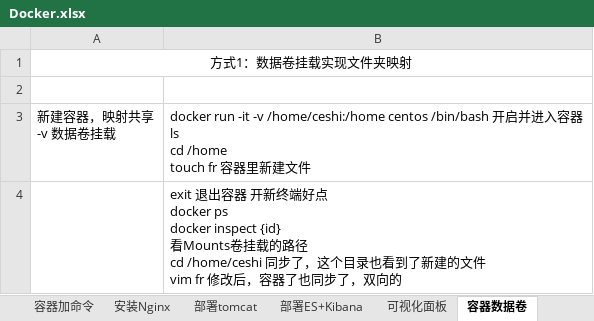
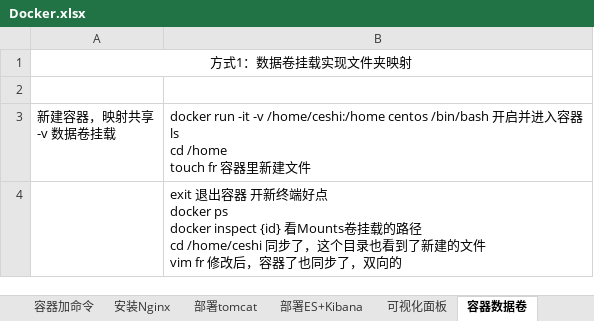
Before and after one commit to sunsetFog/record, an Excel workbook: java/Linux/Docker.xlsx, sheet 容器数据卷, drawn as a sheet; values as stored, in another font and other column widths than the file's, no borders; the diff names each change by its address in the sheet, - before the commit and + after, or states it on an @@ line.

```diff
--- a/java/Linux/Docker.xlsx (sheet 容器数据卷)
+++ b/java/Linux/Docker.xlsx (sheet 容器数据卷)
-B4: …，双向的
+B4: …，双向的
```
Also changed, not shown: sheet 容器命令, sheet Vue打包镜像, sheet 容器间通信, sheet mysql同步数据, sheet 安装, sheet 数据卷容器同步, 5 more sheets, other sheet tabs, charts or pictures, java/JeecgBoot/monitor.xlsx, java/Linux/Docker_Desktop.xlsx, 8 other files.
